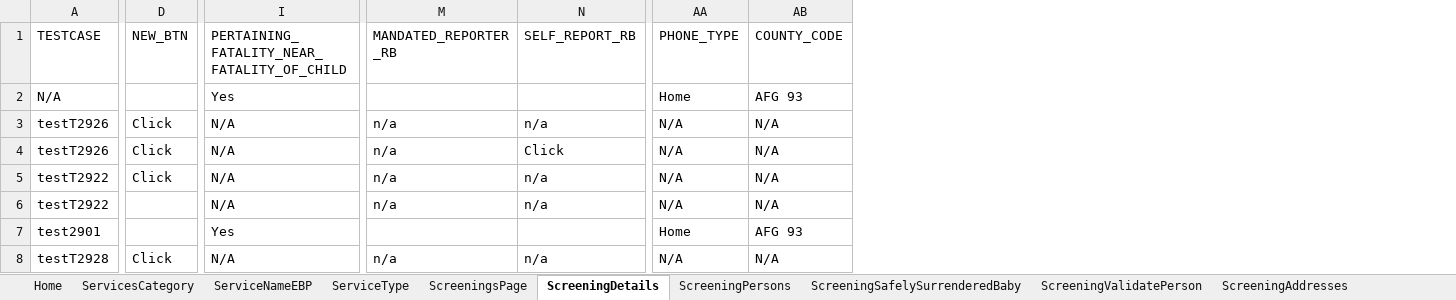
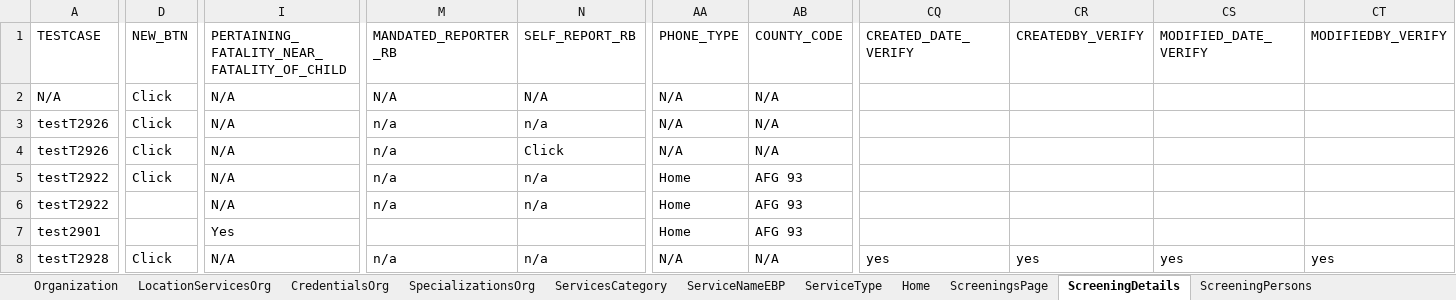
Before and after one commit to Yaswanthkumar-Naidu/TestDataExcel, an Excel workbook: Screening.xlsx, sheet ScreeningDetails, drawn as a sheet; only a part is shown, gaps mark what is left out; values as stored, in another font and other column widths than the file's, no borders; the diff covers the shown part only; the diff names each change by its address in the sheet, - before the commit and + after, or states it on an @@ line.

```diff
--- a/Screening.xlsx (sheet ScreeningDetails)
+++ b/Screening.xlsx (sheet ScreeningDetails)
+sheet tab: Organization
+sheet tab: LocationServicesOrg
+sheet tab: CredentialsOrg
+sheet tab: SpecializationsOrg
@@ sheet tab order changed: Organization | LocationServicesOrg | CredentialsOrg | SpecializationsOrg | ServicesCategory | ServiceNameEBP | ServiceType | Home | ScreeningsPage | ScreeningDetails | ScreeningPersons @@
+column CQ (CREATED_DATE_VERIFY), row 8: yes
+column CR (CREATEDBY_VERIFY), row 8: yes
+column CS (MODIFIED_DATE_VERIFY), row 8: yes
+column CT (MODIFIEDBY_VERIFY), row 8: yes
-D2 (NEW_BTN): (empty)
+D2 (NEW_BTN): Click
-I2: Yes
+I2: N/A
-M2 (MANDATED_REPORTER_RB): (empty)
+M2 (MANDATED_REPORTER_RB): N/A
-N2 (SELF_REPORT_RB): (empty)
+N2 (SELF_REPORT_RB): N/A
-AA2 (PHONE_TYPE): Home
+AA2 (PHONE_TYPE): N/A
-AB2 (COUNTY_CODE): AFG 93
+AB2 (COUNTY_CODE): N/A
-AA5:AA6 (PHONE_TYPE): N/A
+AA5:AA6 (PHONE_TYPE): Home
-AB5:AB6 (COUNTY_CODE): N/A
+AB5:AB6 (COUNTY_CODE): AFG 93
```
Also changed, not shown: 93 edited cells elsewhere in this sheet, sheet ScreeningTribalInquiry, sheet ScreeningContactLog, sheet Home, sheet ScreeningPersons, sheet ScreeningsPage, sheet ScreeningValidatePerson, 8 more sheets, Common.xlsx, ScriptMasterSheet.xlsx, 2 other files.
